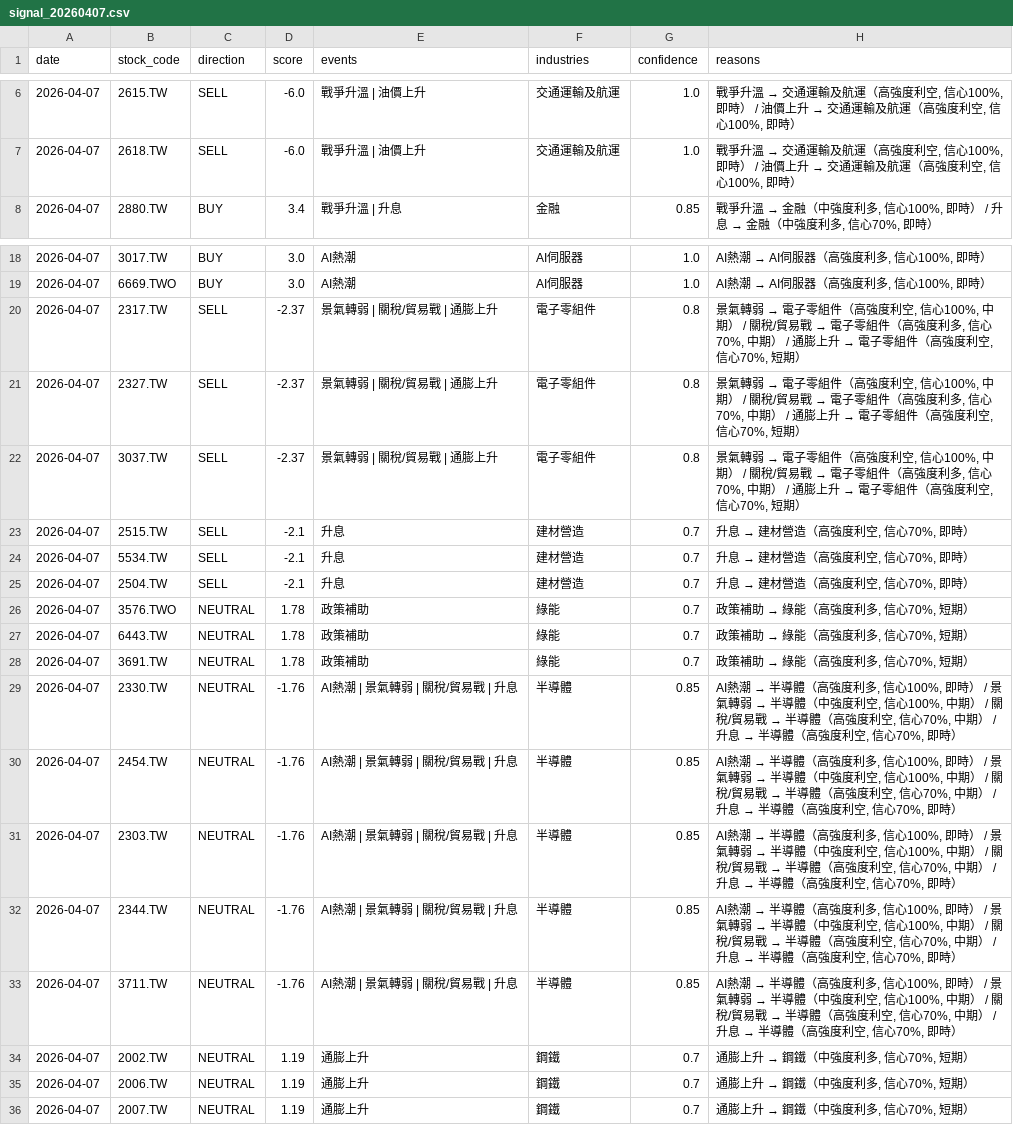
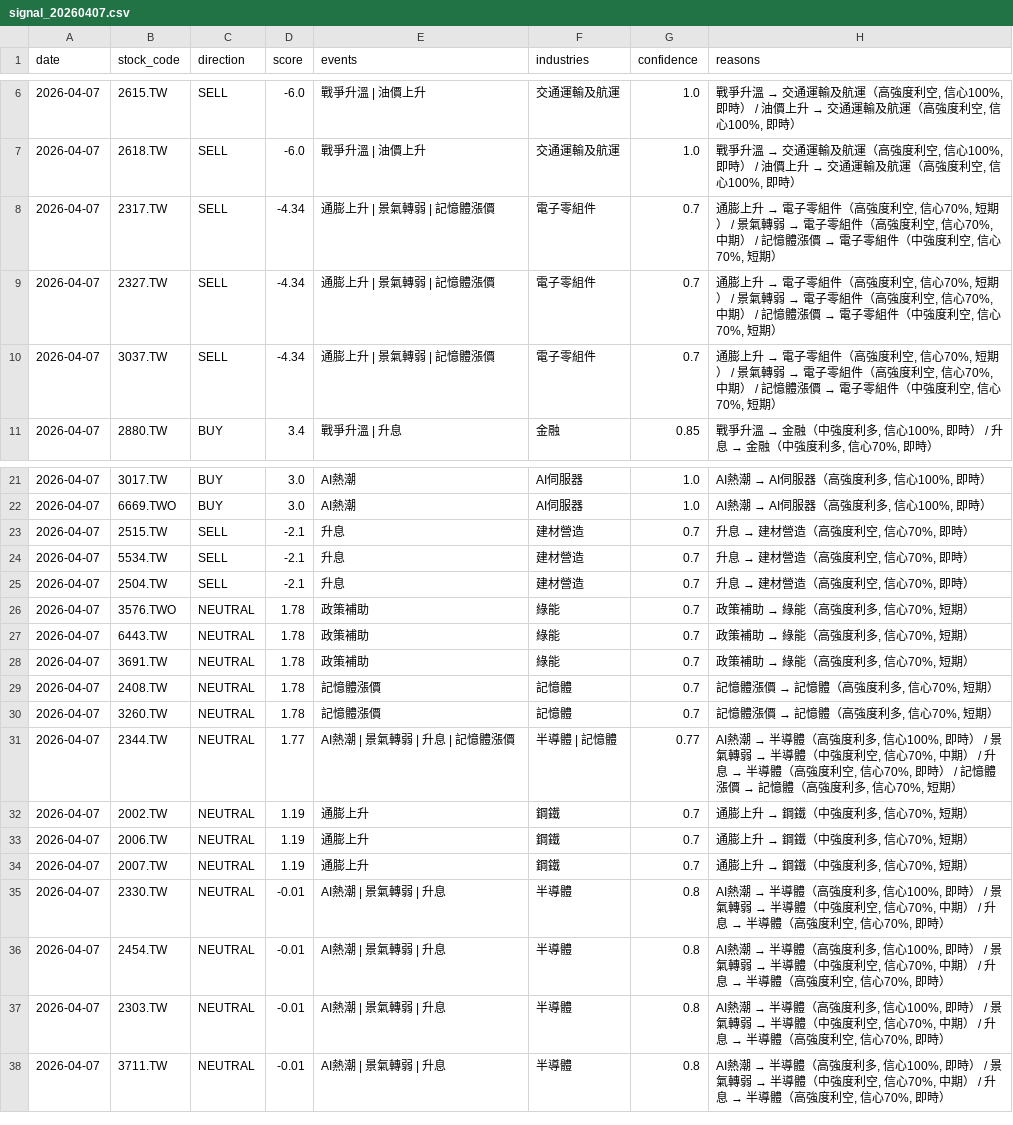
Before and after one commit to possible1397/Stock_event, a CSV file: output/signal_20260407.csv, drawn as a sheet; only a part is shown, gaps mark what is left out.

```diff
--- a/output/signal_20260407.csv
+++ b/output/signal_20260407.csv
@@ -7,2 +7,5 @@
 2026-04-07,2618.TW,SELL,-6.0,戰爭升溫 | 油價上升,交通運輸及航運,1.0,"戰爭升溫 → 交通運輸及航運（高強度利空, 信心100%, 即時） / 油價上升 → 交通運輸及航運（高強度利空, 信心100%, 即時）"
+2026-04-07,2317.TW,SELL,-4.34,通膨上升 | 景氣轉弱 | 記憶體漲價,電子零組件,0.7,"通膨上升 → 電子零組件（高強度利空, 信心70%, 短期） / 景氣轉弱 → 電子零組件（高強度利空, 信心70%, 中期） / 記憶體漲價 → 電子零組件（中強度利空, 信心70%, 短期）"
+2026-04-07,2327.TW,SELL,-4.34,通膨上升 | 景氣轉弱 | 記憶體漲價,電子零組件,0.7,"通膨上升 → 電子零組件（高強度利空, 信心70%, 短期） / 景氣轉弱 → 電子零組件（高強度利空, 信心70%, 中期） / 記憶體漲價 → 電子零組件（中強度利空, 信心70%, 短期）"
+2026-04-07,3037.TW,SELL,-4.34,通膨上升 | 景氣轉弱 | 記憶體漲價,電子零組件,0.7,"通膨上升 → 電子零組件（高強度利空, 信心70%, 短期） / 景氣轉弱 → 電子零組件（高強度利空, 信心70%, 中期） / 記憶體漲價 → 電子零組件（中強度利空, 信心70%, 短期）"
 2026-04-07,2880.TW,BUY,3.4,戰爭升溫 | 升息,金融,0.85,"戰爭升溫 → 金融（中強度利多, 信心100%, 即時） / 升息 → 金融（中強度利多, 信心70%, 即時）"
@@ -19,5 +22,2 @@
 2026-04-07,6669.TWO,BUY,3.0,AI熱潮,AI伺服器,1.0,"AI熱潮 → AI伺服器（高強度利多, 信心100%, 即時）"
-2026-04-07,2317.TW,SELL,-2.37,景氣轉弱 | 關稅/貿易戰 | 通膨上升,電子零組件,0.8,"景氣轉弱 → 電子零組件（高強度利空, 信心100%, 中期） / 關稅/貿易戰 → 電子零組件（高強度利多, 信心70%, 中期） / 通膨上升 → 電子零組件（高強度利空, 信心70%, 短期）"
-2026-04-07,2327.TW,SELL,-2.37,景氣轉弱 | 關稅/貿易戰 | 通膨上升,電子零組件,0.8,"景氣轉弱 → 電子零組件（高強度利空, 信心100%, 中期） / 關稅/貿易戰 → 電子零組件（高強度利多, 信心70%, 中期） / 通膨上升 → 電子零組件（高強度利空, 信心70%, 短期）"
-2026-04-07,3037.TW,SELL,-2.37,景氣轉弱 | 關稅/貿易戰 | 通膨上升,電子零組件,0.8,"景氣轉弱 → 電子零組件（高強度利空, 信心100%, 中期） / 關稅/貿易戰 → 電子零組件（高強度利多, 信心70%, 中期） / 通膨上升 → 電子零組件（高強度利空, 信心70%, 短期）"
 2026-04-07,2515.TW,SELL,-2.1,升息,建材營造,0.7,"升息 → 建材營造（高強度利空, 信心70%, 即時）"
@@ -28,7 +28,5 @@
 2026-04-07,3691.TW,NEUTRAL,1.78,政策補助,綠能,0.7,"政策補助 → 綠能（高強度利多, 信心70%, 短期）"
-2026-04-07,2330.TW,NEUTRAL,-1.76,AI熱潮 | 景氣轉弱 | 關稅/貿易戰 | 升息,半導體,0.85,"AI熱潮 → 半導體（高強度利多, 信心100%, 即時） / 景氣轉弱 → 半導體（中強度利空, 信心100%, 中期） / 關稅/貿易戰 → 半導體（高強度利空, 信心70%, 中期） / 升息 → 半導體（高強度利空, 信心70%, 即時）"
-2026-04-07,2454.TW,NEUTRAL,-1.76,AI熱潮 | 景氣轉弱 | 關稅/貿易戰 | 升息,半導體,0.85,"AI熱潮 → 半導體（高強度利多, 信心100%, 即時） / 景氣轉弱 → 半導體（中強度利空, 信心100%, 中期） / 關稅/貿易戰 → 半導體（高強度利空, 信心70%, 中期） / 升息 → 半導體（高強度利空, 信心70%, 即時）"
-2026-04-07,2303.TW,NEUTRAL,-1.76,AI熱潮 | 景氣轉弱 | 關稅/貿易戰 | 升息,半導體,0.85,"AI熱潮 → 半導體（高強度利多, 信心100%, 即時） / 景氣轉弱 → 半導體（中強度利空, 信心100%, 中期） / 關稅/貿易戰 → 半導體（高強度利空, 信心70%, 中期） / 升息 → 半導體（高強度利空, 信心70%, 即時）"
-2026-04-07,2344.TW,NEUTRAL,-1.76,AI熱潮 | 景氣轉弱 | 關稅/貿易戰 | 升息,半導體,0.85,"AI熱潮 → 半導體（高強度利多, 信心100%, 即時） / 景氣轉弱 → 半導體（中強度利空, 信心100%, 中期） / 關稅/貿易戰 → 半導體（高強度利空, 信心70%, 中期） / 升息 → 半導體（高強度利空, 信心70%, 即時）"
-2026-04-07,3711.TW,NEUTRAL,-1.76,AI熱潮 | 景氣轉弱 | 關稅/貿易戰 | 升息,半導體,0.85,"AI熱潮 → 半導體（高強度利多, 信心100%, 即時） / 景氣轉弱 → 半導體（中強度利空, 信心100%, 中期） / 關稅/貿易戰 → 半導體（高強度利空, 信心70%, 中期） / 升息 → 半導體（高強度利空, 信心70%, 即時）"
+2026-04-07,2408.TW,NEUTRAL,1.78,記憶體漲價,記憶體,0.7,"記憶體漲價 → 記憶體（高強度利多, 信心70%, 短期）"
+2026-04-07,3260.TW,NEUTRAL,1.78,記憶體漲價,記憶體,0.7,"記憶體漲價 → 記憶體（高強度利多, 信心70%, 短期）"
+2026-04-07,2344.TW,NEUTRAL,1.77,AI熱潮 | 景氣轉弱 | 升息 | 記憶體漲價,半導體 | 記憶體,0.77,"AI熱潮 → 半導體（高強度利多, 信心100%, 即時） / 景氣轉弱 → 半導體（中強度利空, 信心70%, 中期） / 升息 → 半導體（高強度利空, 信心70%, 即時） / 記憶體漲價 → 記憶體（高強度利多, 信心70%, 短期）"
 2026-04-07,2002.TW,NEUTRAL,1.19,通膨上升,鋼鐵,0.7,"通膨上升 → 鋼鐵（中強度利多, 信心70%, 短期）"
@@ -36 +34,5 @@
 2026-04-07,2007.TW,NEUTRAL,1.19,通膨上升,鋼鐵,0.7,"通膨上升 → 鋼鐵（中強度利多, 信心70%, 短期）"
+2026-04-07,2330.TW,NEUTRAL,-0.01,AI熱潮 | 景氣轉弱 | 升息,半導體,0.8,"AI熱潮 → 半導體（高強度利多, 信心100%, 即時） / 景氣轉弱 → 半導體（中強度利空, 信心70%, 中期） / 升息 → 半導體（高強度利空, 信心70%, 即時）"
+2026-04-07,2454.TW,NEUTRAL,-0.01,AI熱潮 | 景氣轉弱 | 升息,半導體,0.8,"AI熱潮 → 半導體（高強度利多, 信心100%, 即時） / 景氣轉弱 → 半導體（中強度利空, 信心70%, 中期） / 升息 → 半導體（高強度利空, 信心70%, 即時）"
+2026-04-07,2303.TW,NEUTRAL,-0.01,AI熱潮 | 景氣轉弱 | 升息,半導體,0.8,"AI熱潮 → 半導體（高強度利多, 信心100%, 即時） / 景氣轉弱 → 半導體（中強度利空, 信心70%, 中期） / 升息 → 半導體（高強度利空, 信心70%, 即時）"
+2026-04-07,3711.TW,NEUTRAL,-0.01,AI熱潮 | 景氣轉弱 | 升息,半導體,0.8,"AI熱潮 → 半導體（高強度利多, 信心100%, 即時） / 景氣轉弱 → 半導體（中強度利空, 信心70%, 中期） / 升息 → 半導體（高強度利空, 信心70%, 即時）"
```
Also changed, not shown: 4 other files.
